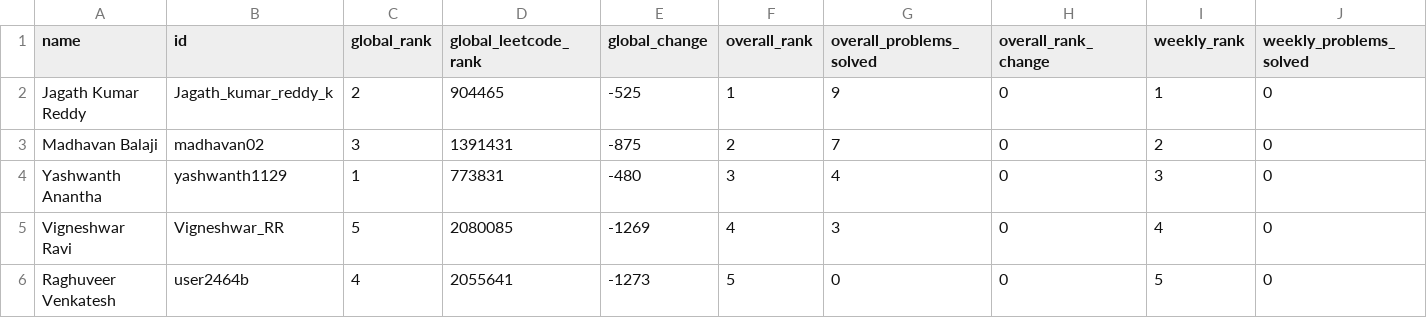
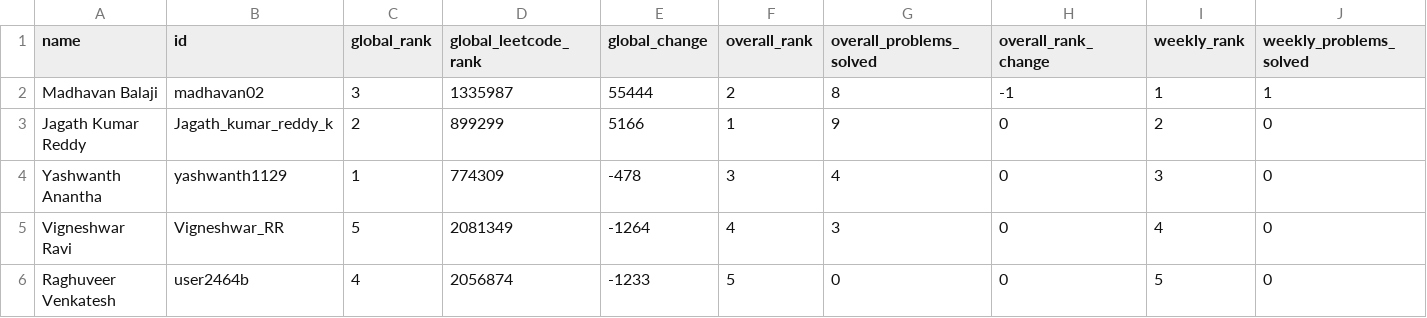
Before and after one commit to DSMLIUI/home, a CSV file: public/data/leetcode_leaderboard.csv, drawn as a sheet; only a part is shown; removed rows and columns are numbered as before the commit, all else as after; rows hold the shown columns only; the diff names each change by its address in the sheet, - before the commit and + after, or states it on an @@ line.

```diff
--- a/public/data/leetcode_leaderboard.csv
+++ b/public/data/leetcode_leaderboard.csv
+row 2: Madhavan Balaji | madhavan02 | 3 | 1335987 | 55444 | 2 | 8 | -1 | 1 | 1
-D3 (global_leetcode_rank): 904465
+D3 (global_leetcode_rank): 899299
-E3 (global_change): -525
+E3 (global_change): 5166
-I3 (weekly_rank): 1
+I3 (weekly_rank): 2
-row 3: Madhavan Balaji | madhavan02 | 3 | 1391431 | -875 | 2 | 7 | 0 | 2 | 0
-D4 (global_leetcode_rank): 773831
+D4 (global_leetcode_rank): 774309
-E4 (global_change): -480
+E4 (global_change): -478
-D5 (global_leetcode_rank): 2080085
+D5 (global_leetcode_rank): 2081349
-E5 (global_change): -1269
+E5 (global_change): -1264
-D6 (global_leetcode_rank): 2055641
+D6 (global_leetcode_rank): 2056874
-E6 (global_change): -1273
+E6 (global_change): -1233
```
Also changed, not shown: public/data/recent_ac_submissions.csv.
